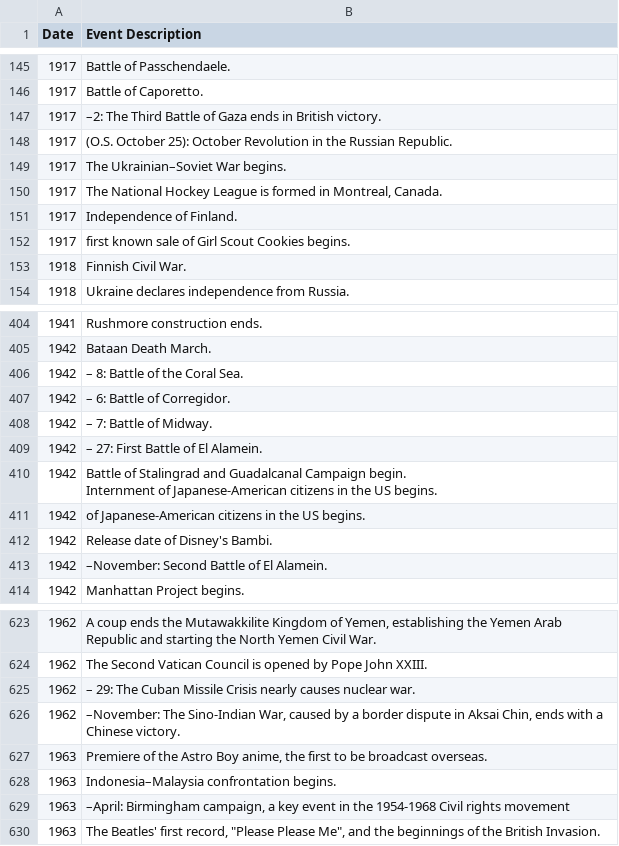
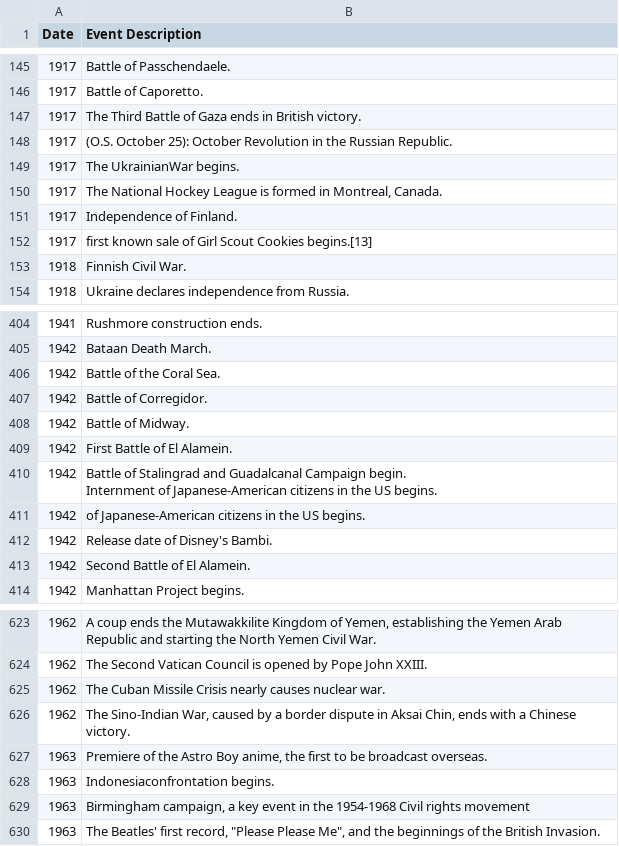
Before and after one commit to epfl-ada/ada-2024-project-analyticaldementialavengers, a CSV file: prova1.csv, drawn as a sheet; only a part is shown, gaps mark what is left out; the diff covers the shown part only; the diff names each change by its address in the sheet, - before the commit and + after, or states it on an @@ line.

```diff
--- a/prova1.csv
+++ b/prova1.csv
-B147 (Event Description): –2: The Third…
+B147 (Event Description): The Third…
-B149 (Event Description): The Ukrainian–Soviet War begins.
+B149 (Event Description): The UkrainianWar begins.
-B152 (Event Description): …Scout Cookies begins.
+B152 (Event Description): …Scout Cookies begins.[13]
-B406 (Event Description): – 8: Battle of the Coral Sea.
+B406 (Event Description): Battle of the Coral Sea.
-B407 (Event Description): – 6: Battle of Corregidor.
+B407 (Event Description): Battle of Corregidor.
-B408 (Event Description): – 7: Battle of Midway.
+B408 (Event Description): Battle of Midway.
-B409 (Event Description): – 27: First Battle of El Alamein.
+B409 (Event Description): First Battle of El Alamein.
-B413 (Event Description): –November: Second Battle of El Alamein.
+B413 (Event Description): Second Battle of El Alamein.
-B625 (Event Description): – 29: The Cuban…
+B625 (Event Description): The Cuban…
-B626 (Event Description): –November: The Sino-Indian…
+B626 (Event Description): The Sino-Indian…
-B628 (Event Description): Indonesia–Malaysia confrontation begins.
+B628 (Event Description): Indonesiaconfrontation begins.
-B629 (Event Description): –April: Birmingham campaign,…
+B629 (Event Description): Birmingham campaign,…
```
Also changed, not shown: 116 edited cells elsewhere in this file, 6 other files.
